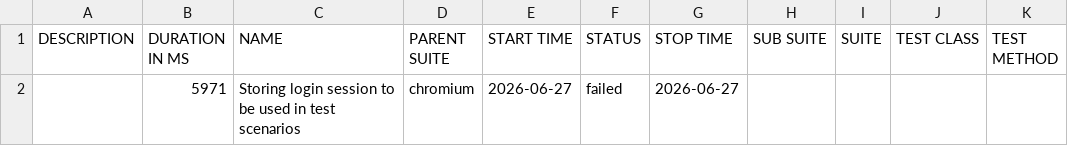
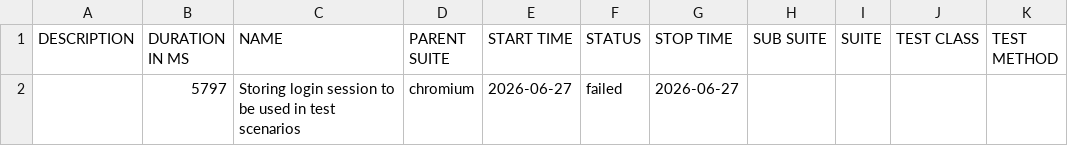
Before and after one commit to cchao-ayan/automation-exercise-playwright-test, a CSV file: data/suites.csv, drawn as a sheet.

```diff
--- a/data/suites.csv
+++ b/data/suites.csv
@@ -1,2 +1,2 @@
 "DESCRIPTION","DURATION IN MS","NAME","PARENT SUITE","START TIME","STATUS","STOP TIME","SUB SUITE","SUITE","TEST CLASS","TEST METHOD"
-"","5971","Storing login session to be used in test scenarios","chromium","2026-06-27","failed","2026-06-27","","","",""
+"","5797","Storing login session to be used in test scenarios","chromium","2026-06-27","failed","2026-06-27","","","",""
```
Also changed, not shown: 48 other files.
